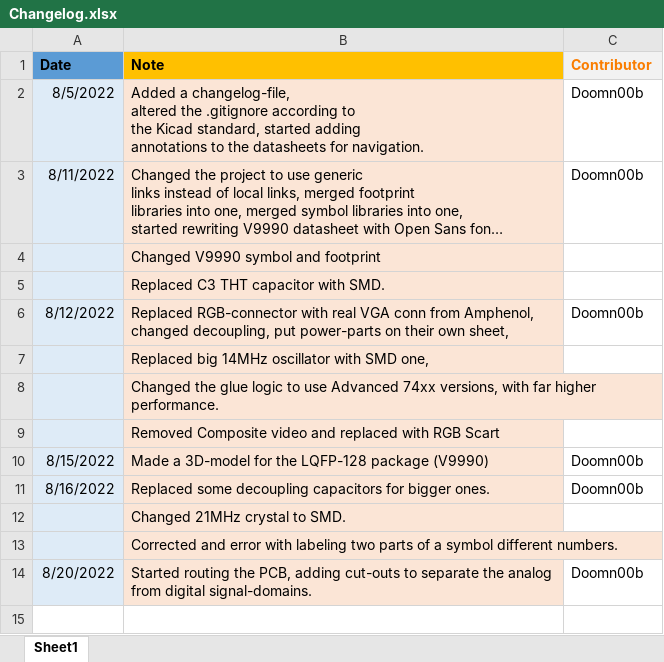
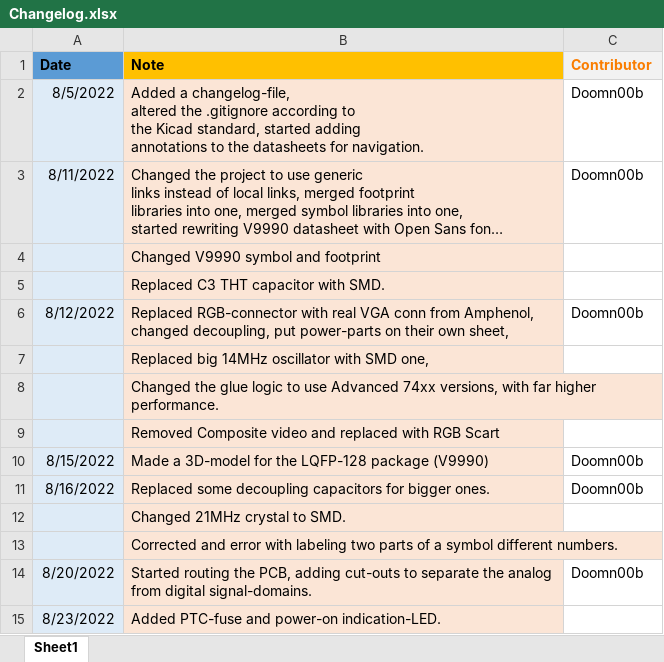
Before and after one commit to Doomn00b/trh9000, an Excel workbook: Docs/Changelog.xlsx, sheet Sheet1, drawn as a sheet; long unchanged cells end in …; values as stored, in another font and other column widths than the file's, no borders; the diff names each change by its address in the sheet, - before the commit and + after, or states it on an @@ line.

```diff
--- a/Docs/Changelog.xlsx (sheet Sheet1)
+++ b/Docs/Changelog.xlsx (sheet Sheet1)
+row 15: 8/23/2022 | Added PTC-fuse and power-on indication-LED.
```
Also changed, not shown: 18 other files.
